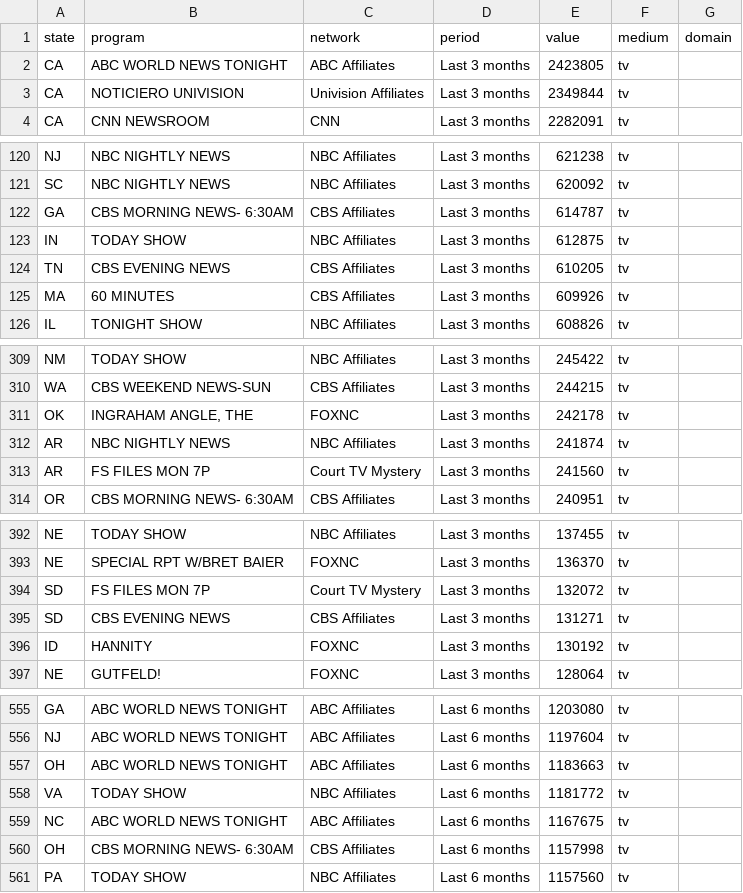
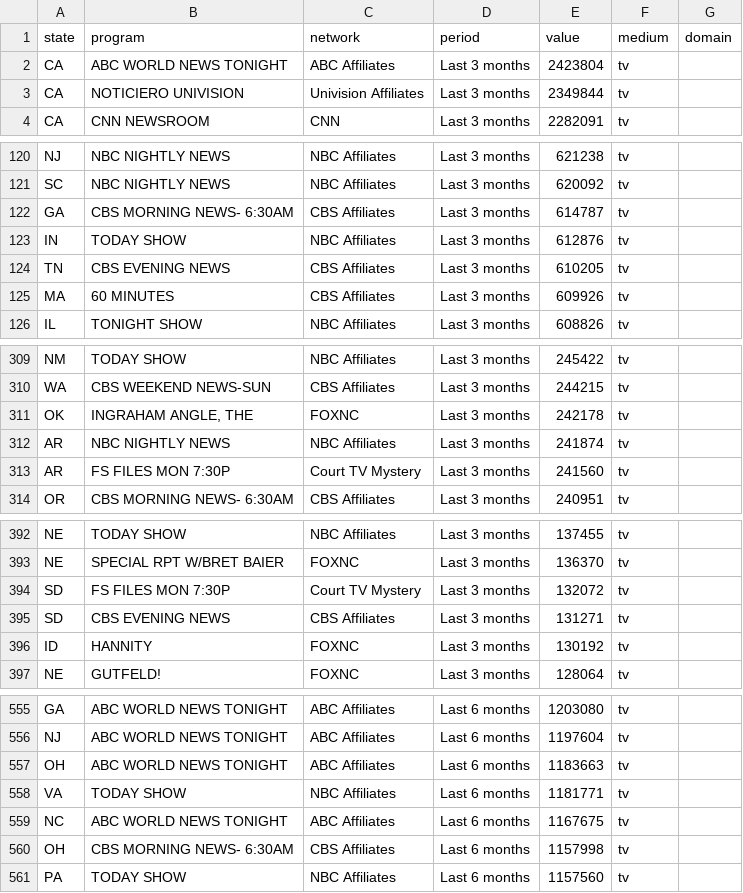
Before and after one commit to Watts-Lab/vizecosystem, a CSV file: front-end/public/assets/data/EchoCh-by_state_audiences.csv, drawn as a sheet; only a part is shown, gaps mark what is left out; the diff covers the shown part only.

```diff
--- a/front-end/public/assets/data/EchoCh-by_state_audiences.csv
+++ b/front-end/public/assets/data/EchoCh-by_state_audiences.csv
@@ -1,3 +1,3 @@
 state,program,network,period,value,medium,domain
-CA,ABC WORLD NEWS TONIGHT,ABC Affiliates,Last 3 months,2423805,tv,
+CA,ABC WORLD NEWS TONIGHT,ABC Affiliates,Last 3 months,2423804,tv,
 CA,NOTICIERO UNIVISION,Univision Affiliates,Last 3 months,2349844,tv,
@@ -122,3 +122,3 @@ SC,NBC NIGHTLY NEWS,NBC Affiliates,Last 3 months,620092,tv,
 GA,CBS MORNING NEWS- 6:30AM,CBS  Affiliates,Last 3 months,614787,tv,
-IN,TODAY SHOW,NBC Affiliates,Last 3 months,612875,tv,
+IN,TODAY SHOW,NBC Affiliates,Last 3 months,612876,tv,
 TN,CBS EVENING NEWS,CBS  Affiliates,Last 3 months,610205,tv,
@@ -312,3 +312,3 @@ OK,"INGRAHAM ANGLE, THE",FOXNC,Last 3 months,242178,tv,
 AR,NBC NIGHTLY NEWS,NBC Affiliates,Last 3 months,241874,tv,
-AR,FS FILES MON 7P,Court TV Mystery,Last 3 months,241560,tv,
+AR,FS FILES MON 7:30P,Court TV Mystery,Last 3 months,241560,tv,
 OR,CBS MORNING NEWS- 6:30AM,CBS  Affiliates,Last 3 months,240951,tv,
@@ -393,3 +393,3 @@ NE,TODAY SHOW,NBC Affiliates,Last 3 months,137455,tv,
 NE,SPECIAL RPT W/BRET BAIER,FOXNC,Last 3 months,136370,tv,
-SD,FS FILES MON 7P,Court TV Mystery,Last 3 months,132072,tv,
+SD,FS FILES MON 7:30P,Court TV Mystery,Last 3 months,132072,tv,
 SD,CBS EVENING NEWS,CBS  Affiliates,Last 3 months,131271,tv,
@@ -557,3 +557,3 @@ NJ,ABC WORLD NEWS TONIGHT,ABC Affiliates,Last 6 months,1197604,tv,
 OH,ABC WORLD NEWS TONIGHT,ABC Affiliates,Last 6 months,1183663,tv,
-VA,TODAY SHOW,NBC Affiliates,Last 6 months,1181772,tv,
+VA,TODAY SHOW,NBC Affiliates,Last 6 months,1181771,tv,
 NC,ABC WORLD NEWS TONIGHT,ABC Affiliates,Last 6 months,1167675,tv,
```
Also changed, not shown: 1 edited cell elsewhere in this file, front-end/public/assets/data/EchoCh-by_state.csv, front-end/public/assets/data/EchoCh-by_state_audiences_hyperpartisan.csv, 22 other files.
